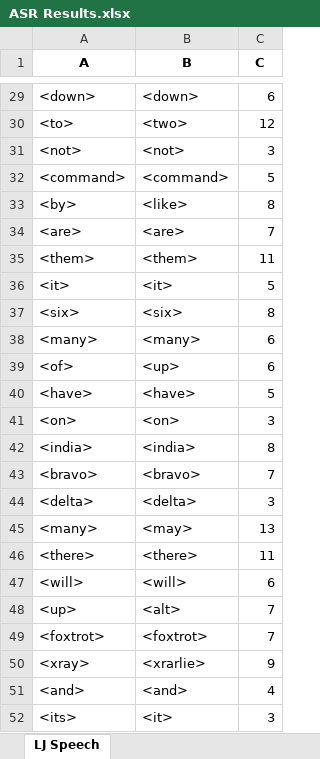
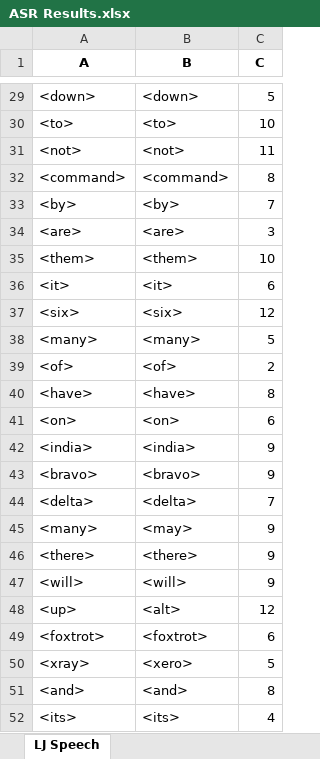
Before and after one commit to dshah1901/P4P-Transformer-ASR-for-Dysarthric-Spech, an Excel workbook: ASR Results.xlsx, sheet LJ Speech, drawn as a sheet; only a part is shown, gaps mark what is left out; values as stored, in another font and other column widths than the file's, no borders; the diff covers the shown part only; the diff names each change by its address in the sheet, - before the commit and + after, or states it on an @@ line.

```diff
--- a/ASR Results.xlsx (sheet LJ Speech)
+++ b/ASR Results.xlsx (sheet LJ Speech)
-C29 (C): 6
+C29 (C): 5
-B30 (B): <two>
+B30 (B): <to>
-C30 (C): 12
+C30 (C): 10
-C31 (C): 3
+C31 (C): 11
-C32 (C): 5
+C32 (C): 8
-B33 (B): <like>
+B33 (B): <by>
-C33 (C): 8
+C33 (C): 7
-C34 (C): 7
+C34 (C): 3
-C35 (C): 11
+C35 (C): 10
-C36 (C): 5
+C36 (C): 6
-C37 (C): 8
+C37 (C): 12
-C38 (C): 6
+C38 (C): 5
-B39 (B): <up>
+B39 (B): <of>
-C39 (C): 6
+C39 (C): 2
-C40 (C): 5
+C40 (C): 8
-C41 (C): 3
+C41 (C): 6
-C42 (C): 8
+C42 (C): 9
-C43 (C): 7
+C43 (C): 9
-C44 (C): 3
+C44 (C): 7
-C45 (C): 13
+C45 (C): 9
-C46 (C): 11
+C46 (C): 9
-C47 (C): 6
+C47 (C): 9
-C48 (C): 7
+C48 (C): 12
-C49 (C): 7
+C49 (C): 6
-B50 (B): <xrarlie>
+B50 (B): <xero>
-C50 (C): 9
+C50 (C): 5
-C51 (C): 4
+C51 (C): 8
-B52 (B): <it>
+B52 (B): <its>
-C52 (C): 3
+C52 (C): 4
```
Also changed, not shown: 28 edited cells elsewhere in this sheet, Epoch Accuracy.xlsx, 4 other files.
